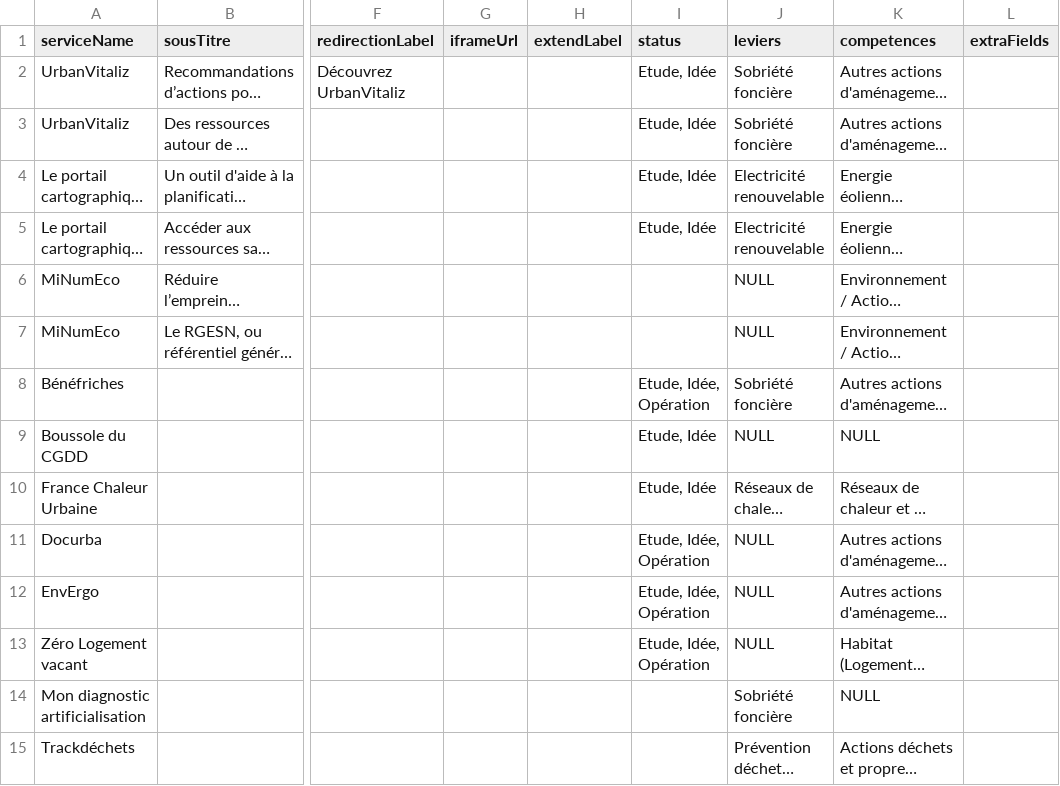
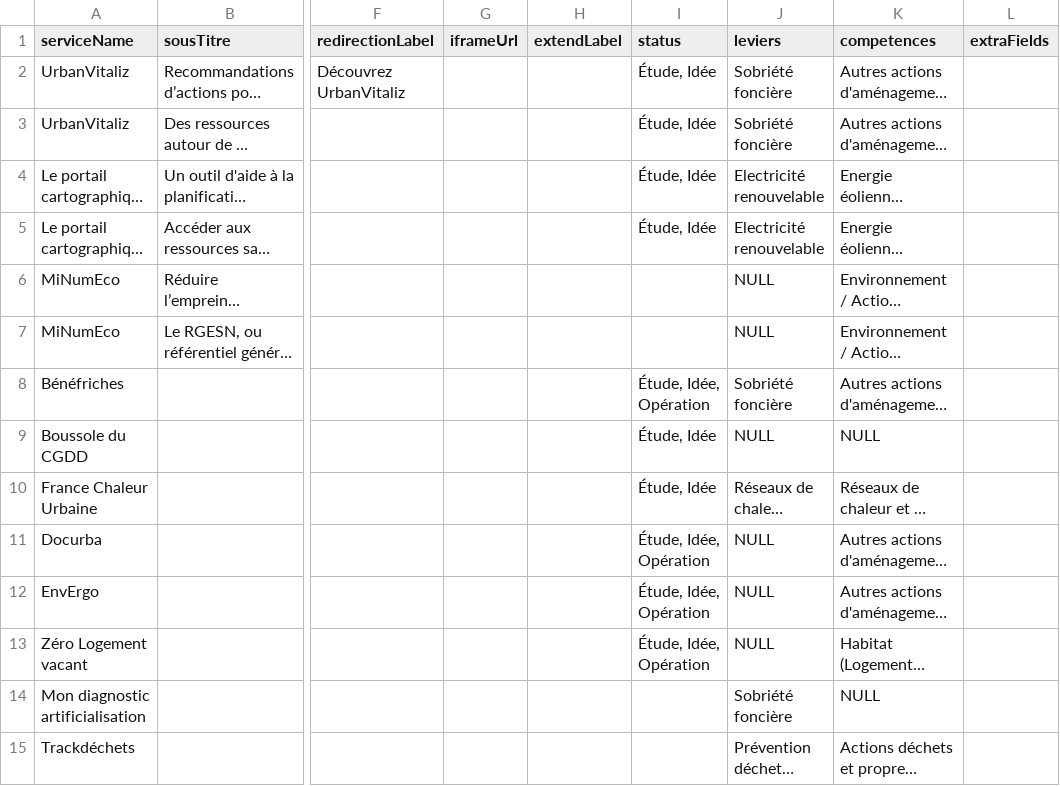
Before and after one commit to betagouv/communs-de-la-transition-ecologique-des-collectivites, a CSV file: api/scripts/import-service-and-service-context/services-context-import-new.csv, drawn as a sheet; only a part is shown, gaps mark what is left out; long unchanged cells end in …; the diff names each change by its address in the sheet, - before the commit and + after, or states it on an @@ line.

Commit message:
feat: change service csv file

```diff
--- a/api/scripts/import-service-and-service-context/services-context-import-new.csv
+++ b/api/scripts/import-service-and-service-context/services-context-import-new.csv
-I2:I5 (status): Etude, Idée
+I2:I5 (status): Étude, Idée
-I8 (status): Etude, Idée, Opération
+I8 (status): Étude, Idée, Opération
-I9:I10 (status): Etude, Idée
+I9:I10 (status): Étude, Idée
-I11:I13 (status): Etude, Idée, Opération
+I11:I13 (status): Étude, Idée, Opération
```
